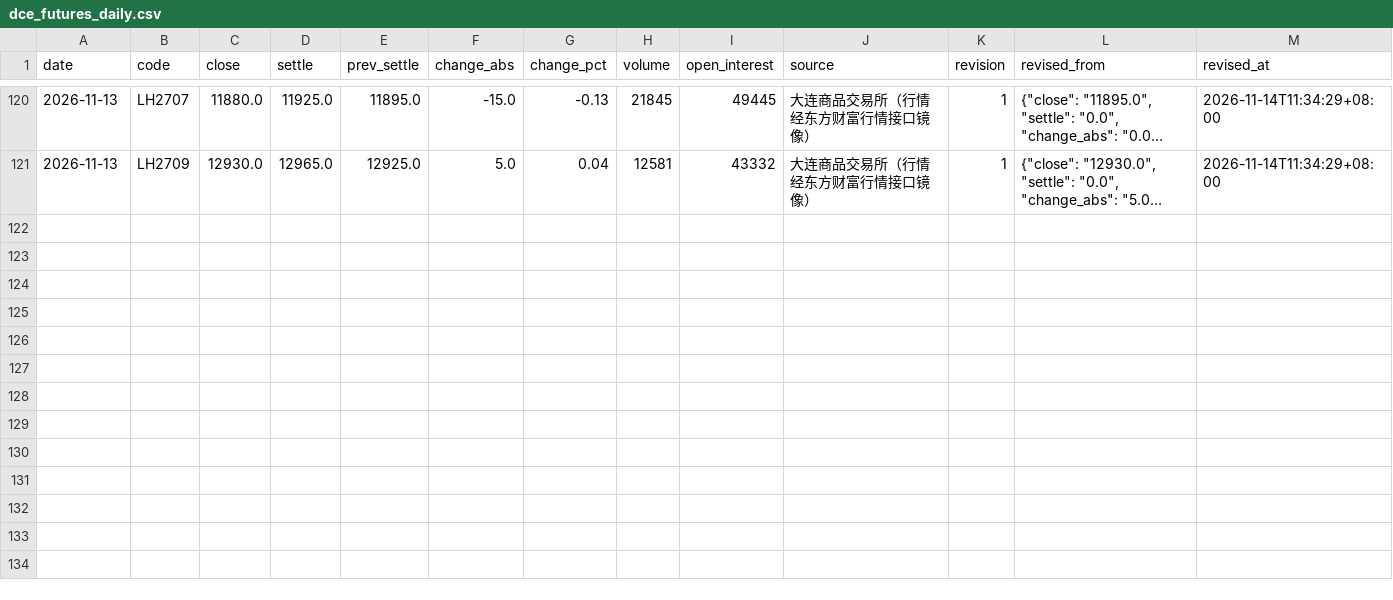
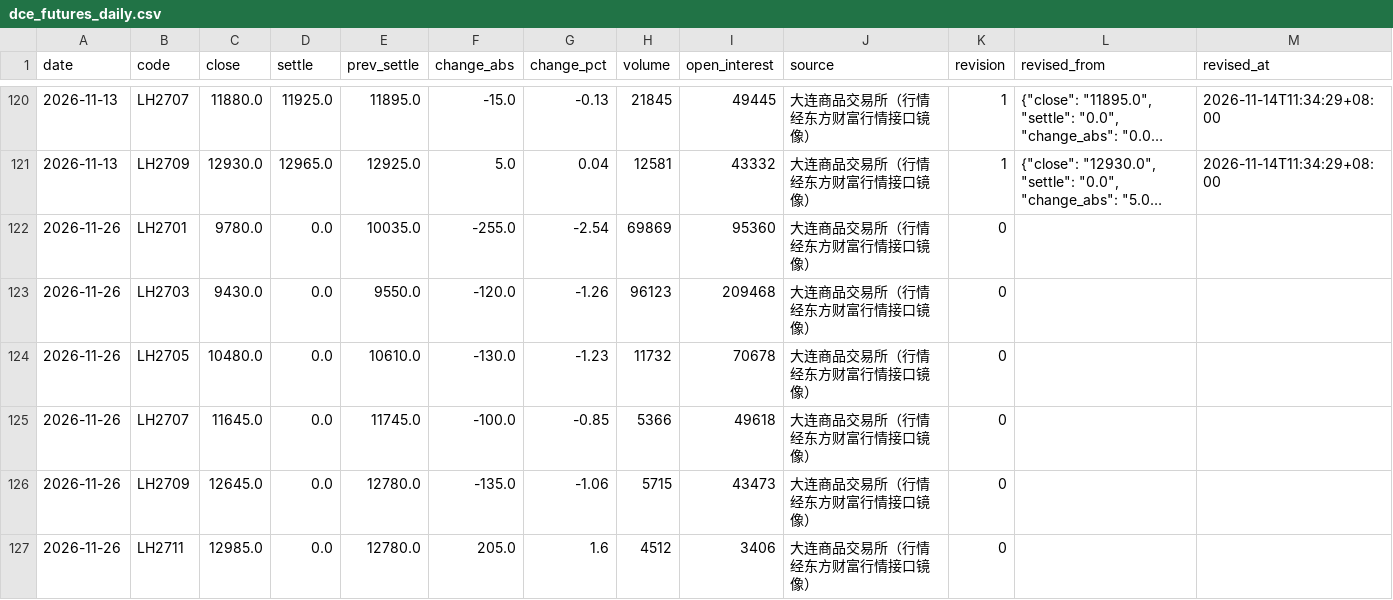
Before and after one commit to dong20000817-cmd/pigboard, a CSV file: data/history/dce_futures_daily.csv, drawn as a sheet; only a part is shown, gaps mark what is left out; long unchanged cells end in …; the diff names each change by its address in the sheet, - before the commit and + after, or states it on an @@ line.

Commit message:
data: 2026-11-26 看板数据更新

```diff
--- a/data/history/dce_futures_daily.csv
+++ b/data/history/dce_futures_daily.csv
+row 122: 2026-11-26 | LH2701 | 9780.0 | 0.0 | 10035.0 | -255.0 | -2.54 | 69869 | 95360 | 大连商品交易所（行情经东方财富行情接口镜像） | 0
+row 123: 2026-11-26 | LH2703 | 9430.0 | 0.0 | 9550.0 | -120.0 | -1.26 | 96123 | 209468 | 大连商品交易所（行情经东方财富行情接口镜像） | 0
+row 124: 2026-11-26 | LH2705 | 10480.0 | 0.0 | 10610.0 | -130.0 | -1.23 | 11732 | 70678 | 大连商品交易所（行情经东方财富行情接口镜像） | 0
+row 125: 2026-11-26 | LH2707 | 11645.0 | 0.0 | 11745.0 | -100.0 | -0.85 | 5366 | 49618 | 大连商品交易所（行情经东方财富行情接口镜像） | 0
+row 126: 2026-11-26 | LH2709 | 12645.0 | 0.0 | 12780.0 | -135.0 | -1.06 | 5715 | 43473 | 大连商品交易所（行情经东方财富行情接口镜像） | 0
+row 127: 2026-11-26 | LH2711 | 12985.0 | 0.0 | 12780.0 | 205.0 | 1.6 | 4512 | 3406 | 大连商品交易所（行情经东方财富行情接口镜像） | 0
```
Also changed, not shown: data/history/hog_spot_daily.csv, 5 other files.
